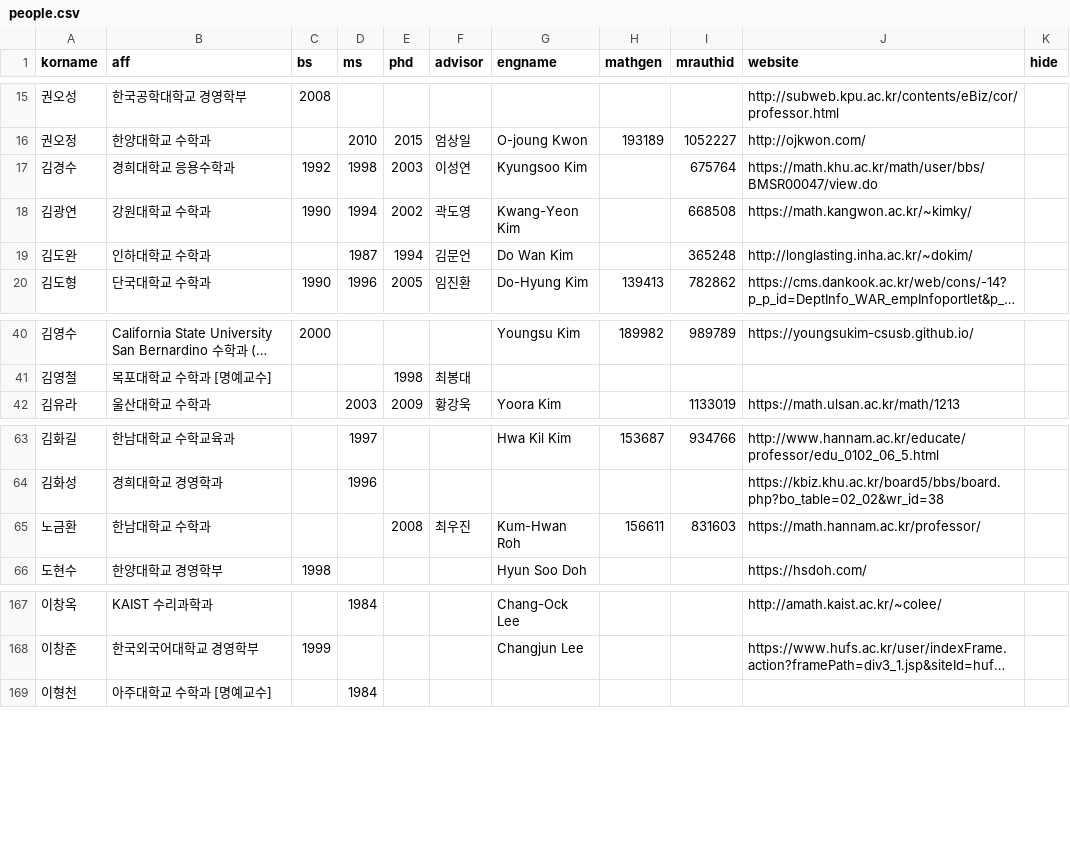
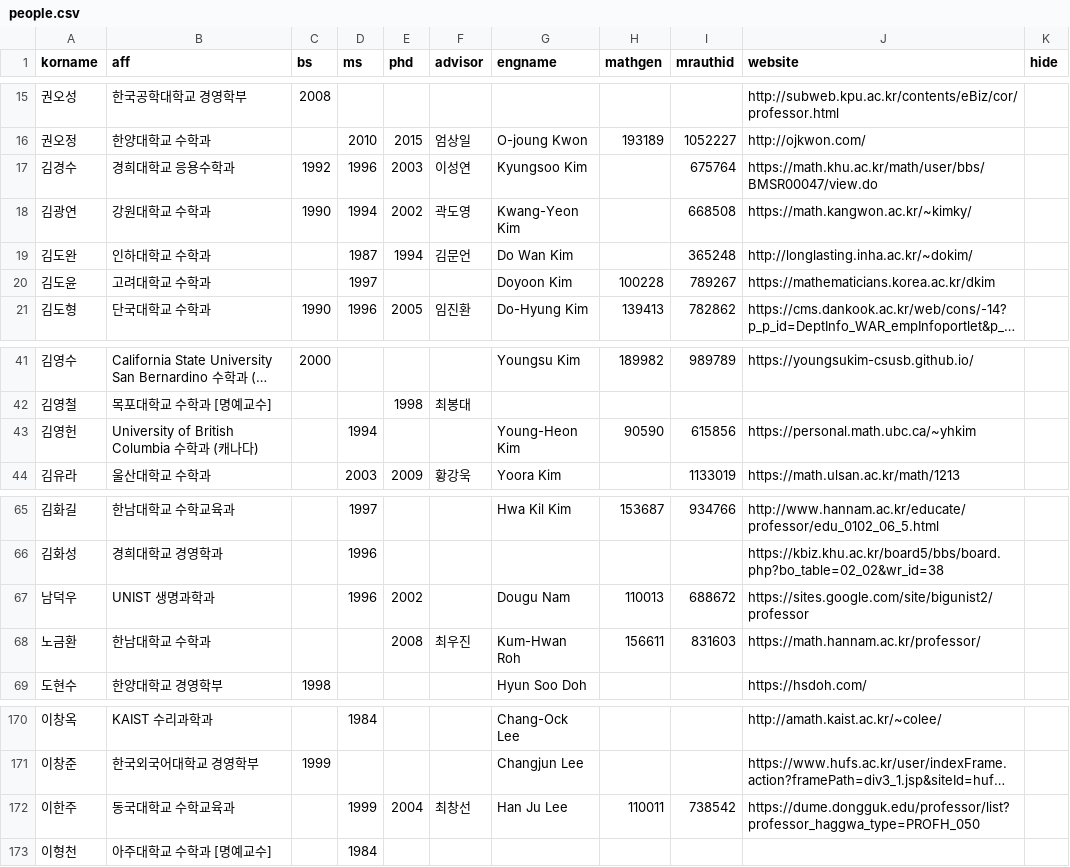
Before and after one commit to mathsci-kaist/mathsci-kaist.github.io, a CSV file: _data/people.csv, drawn as a sheet; only a part is shown, gaps mark what is left out; long unchanged cells end in …; the diff names each change by its address in the sheet, - before the commit and + after, or states it on an @@ line.

Commit message:
Update people.csv

```diff
--- a/_data/people.csv
+++ b/_data/people.csv
-D17 (ms): 1998
+D17 (ms): 1996
+row 20: 김도윤 | 고려대학교 수학과 |  | 1997 |  |  | Doyoon Kim | 100228 | 789267 | https://mathematicians.korea.ac.kr/dkim
+row 43: 김영헌 | University of British Columbia 수학과 (캐나다) |  | 1994 |  |  | Young-Heon Kim | 90590 | 615856 | https://personal.math.ubc.ca/~yhkim
+row 67: 남덕우 | UNIST 생명과학과 |  | 1996 | 2002 |  | Dougu Nam | 110013 | 688672 | https://sites.google.com/site/bigunist2/professor
+row 172: 이한주 | 동국대학교 수학교육과 |  | 1999 | 2004 | 최창선 | Han Ju Lee | 110011 | 738542 | https://dume.dongguk.edu/professor/list?professor_haggwa_type=PROFH_050
```
